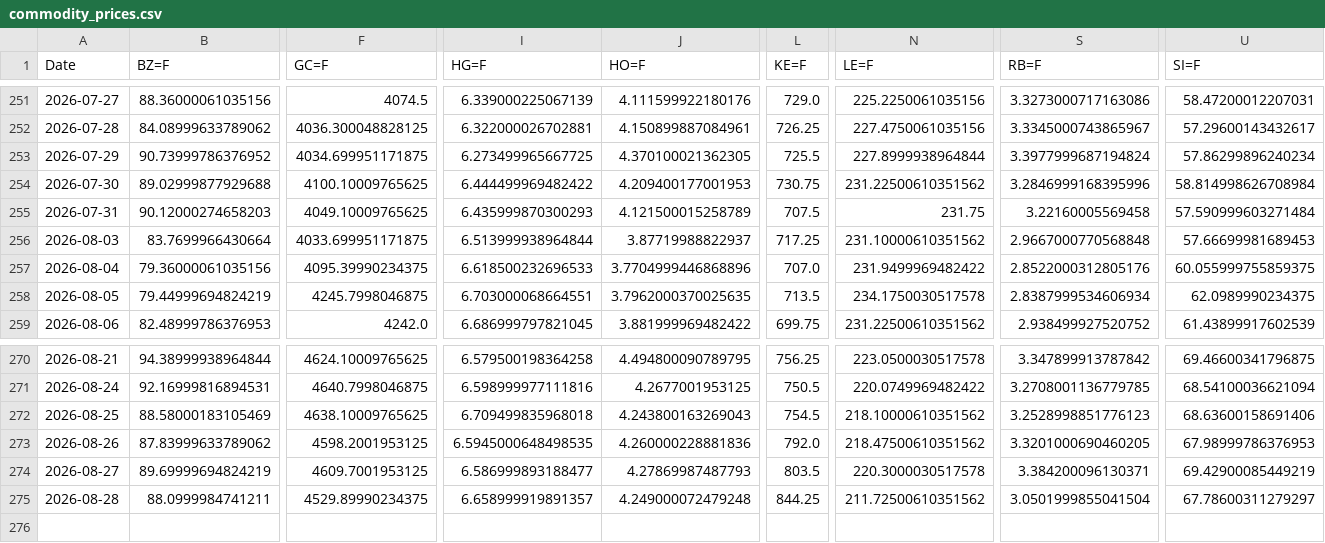
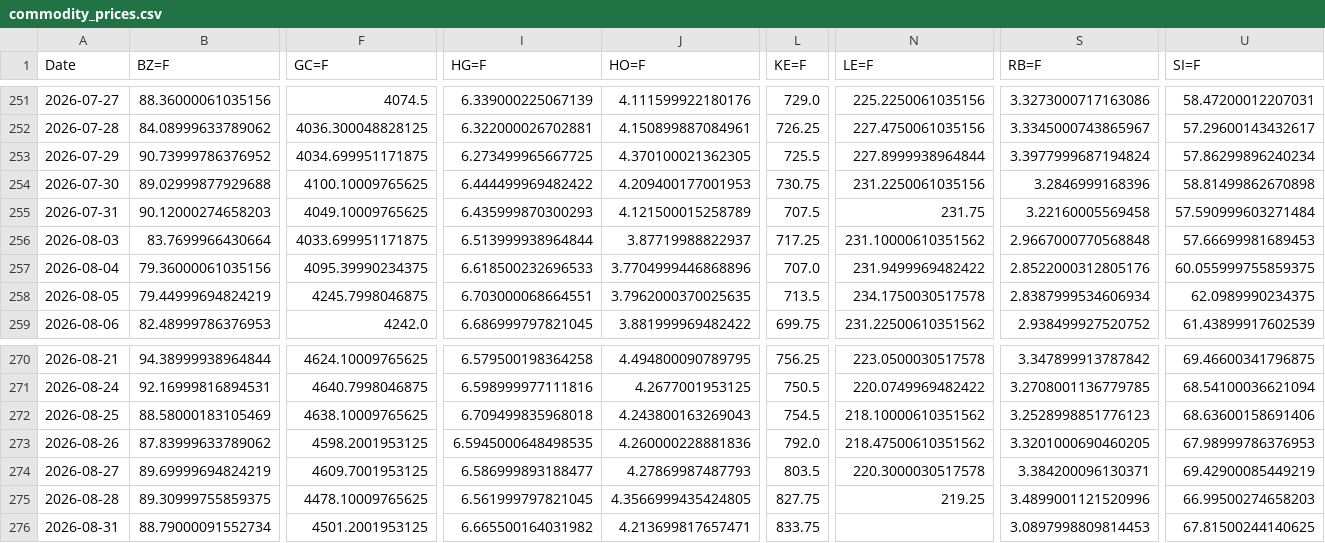
Before and after one commit to efranks0/market-monitor, a CSV file: data/cache/commodity_prices.csv, drawn as a sheet; only a part is shown, gaps mark what is left out; rows hold the shown columns only; the diff covers the shown part only; the diff names each change by its address in the sheet, - before the commit and + after, or states it on an @@ line.

```diff
--- a/data/cache/commodity_prices.csv
+++ b/data/cache/commodity_prices.csv
-N254 (LE=F): 231.22500610351562
+N254 (LE=F): 231.2250061035156
-S254 (RB=F): 3.2846999168395996
+S254 (RB=F): 3.2846999168396
-U254 (SI=F): 58.814998626708984
+U254 (SI=F): 58.81499862670898
-B275 (BZ=F): 88.0999984741211
+B275 (BZ=F): 89.30999755859375
-F275 (GC=F): 4529.89990234375
+F275 (GC=F): 4478.10009765625
-I275 (HG=F): 6.658999919891357
+I275 (HG=F): 6.561999797821045
-J275 (HO=F): 4.249000072479248
+J275 (HO=F): 4.3566999435424805
-L275 (KE=F): 844.25
+L275 (KE=F): 827.75
-N275 (LE=F): 211.72500610351562
+N275 (LE=F): 219.25
-S275 (RB=F): 3.0501999855041504
+S275 (RB=F): 3.4899001121520996
-U275 (SI=F): 67.78600311279297
+U275 (SI=F): 66.99500274658203
+row 276: 2026-08-31 | 88.79000091552734 | 4501.2001953125 | 6.665500164031982 | 4.213699817657471 | 833.75 |  | 3.0897998809814453 | 67.81500244140625
```
Also changed, not shown: 16 edited cells elsewhere in this file, data/cache/crypto_prices.csv, 3 other files.
